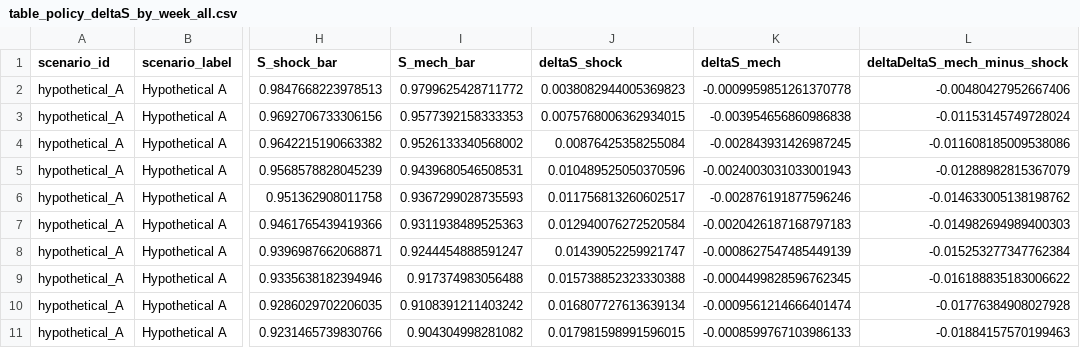
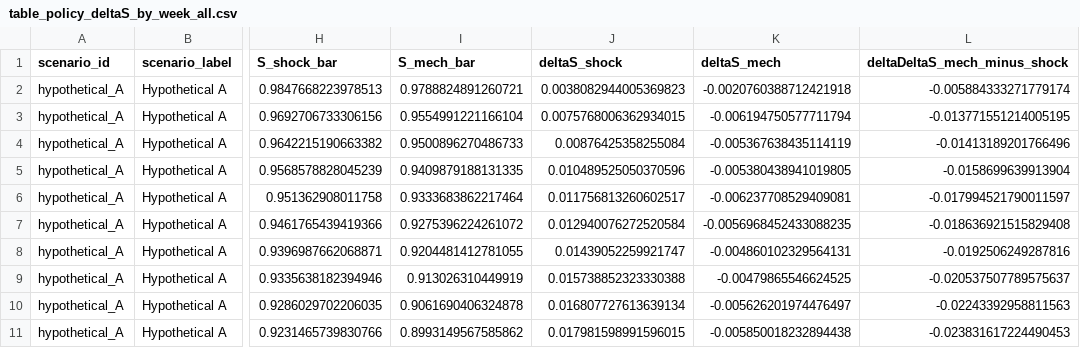
Before and after one commit to rafa-rodriguess/TCS_Students_Dropout_v3, a CSV file: outputs_v2/tables/table_policy_deltaS_by_week_all.csv, drawn as a sheet; only a part is shown, gaps mark what is left out; the diff covers the shown part only; the diff names each change by its address in the sheet, - before the commit and + after, or states it on an @@ line.

```diff
--- a/outputs_v2/tables/table_policy_deltaS_by_week_all.csv
+++ b/outputs_v2/tables/table_policy_deltaS_by_week_all.csv
-I2 (S_mech_bar): 0.9799625428711772
+I2 (S_mech_bar): 0.9788824891260721
-K2 (deltaS_mech): -0.0009959851261370778
+K2 (deltaS_mech): -0.0020760388712421918
-L2 (deltaDeltaS_mech_minus_shock): -0.00480427952667406
+L2 (deltaDeltaS_mech_minus_shock): -0.005884333271779174
-I3 (S_mech_bar): 0.9577392158333353
+I3 (S_mech_bar): 0.9554991221166104
-K3 (deltaS_mech): -0.003954656860986838
+K3 (deltaS_mech): -0.006194750577711794
-L3 (deltaDeltaS_mech_minus_shock): -0.01153145749728024
+L3 (deltaDeltaS_mech_minus_shock): -0.013771551214005195
-I4 (S_mech_bar): 0.9526133340568002
+I4 (S_mech_bar): 0.9500896270486733
-K4 (deltaS_mech): -0.002843931426987245
+K4 (deltaS_mech): -0.005367638435114119
-L4 (deltaDeltaS_mech_minus_shock): -0.011608185009538086
+L4 (deltaDeltaS_mech_minus_shock): -0.01413189201766496
-I5 (S_mech_bar): 0.9439680546508531
+I5 (S_mech_bar): 0.9409879188131335
-K5 (deltaS_mech): -0.0024003031033001943
+K5 (deltaS_mech): -0.005380438941019805
-L5 (deltaDeltaS_mech_minus_shock): -0.01288982815367079
+L5 (deltaDeltaS_mech_minus_shock): -0.0158699639913904
-I6 (S_mech_bar): 0.9367299028735593
+I6 (S_mech_bar): 0.9333683862217464
-K6 (deltaS_mech): -0.002876191877596246
+K6 (deltaS_mech): -0.006237708529409081
-L6 (deltaDeltaS_mech_minus_shock): -0.014633005138198762
+L6 (deltaDeltaS_mech_minus_shock): -0.017994521790011597
-I7 (S_mech_bar): 0.9311938489525363
+I7 (S_mech_bar): 0.9275396224261072
-K7 (deltaS_mech): -0.0020426187168797183
+K7 (deltaS_mech): -0.0056968452433088235
-L7 (deltaDeltaS_mech_minus_shock): -0.014982694989400303
+L7 (deltaDeltaS_mech_minus_shock): -0.018636921515829408
-I8 (S_mech_bar): 0.9244454888591247
+I8 (S_mech_bar): 0.9204481412781055
-K8 (deltaS_mech): -0.0008627547485449139
+K8 (deltaS_mech): -0.004860102329564131
-L8 (deltaDeltaS_mech_minus_shock): -0.015253277347762384
+L8 (deltaDeltaS_mech_minus_shock): -0.0192506249287816
-I9 (S_mech_bar): 0.917374983056488
+I9 (S_mech_bar): 0.913026310449919
-K9 (deltaS_mech): -0.0004499828596762345
+K9 (deltaS_mech): -0.00479865546624525
-L9 (deltaDeltaS_mech_minus_shock): -0.016188835183006622
+L9 (deltaDeltaS_mech_minus_shock): -0.020537507789575637
-I10 (S_mech_bar): 0.9108391211403242
+I10 (S_mech_bar): 0.9061690406324878
-K10 (deltaS_mech): -0.0009561214666401474
+K10 (deltaS_mech): -0.005626201974476497
-L10 (deltaDeltaS_mech_minus_shock): -0.01776384908027928
+L10 (deltaDeltaS_mech_minus_shock): -0.02243392958811563
-I11 (S_mech_bar): 0.904304998281082
+I11 (S_mech_bar): 0.8993149567585862
-K11 (deltaS_mech): -0.0008599767103986133
+K11 (deltaS_mech): -0.005850018232894438
-L11 (deltaDeltaS_mech_minus_shock): -0.01884157570199463
+L11 (deltaDeltaS_mech_minus_shock): -0.023831617224490453
```
Also changed, not shown: 87 edited cells elsewhere in this file, outputs_v2/tables/table_policy_activation_summary.csv, outputs_v2/tables/table_policy_deltaS_at_horizons_by_scenario.csv, 16 other files.
